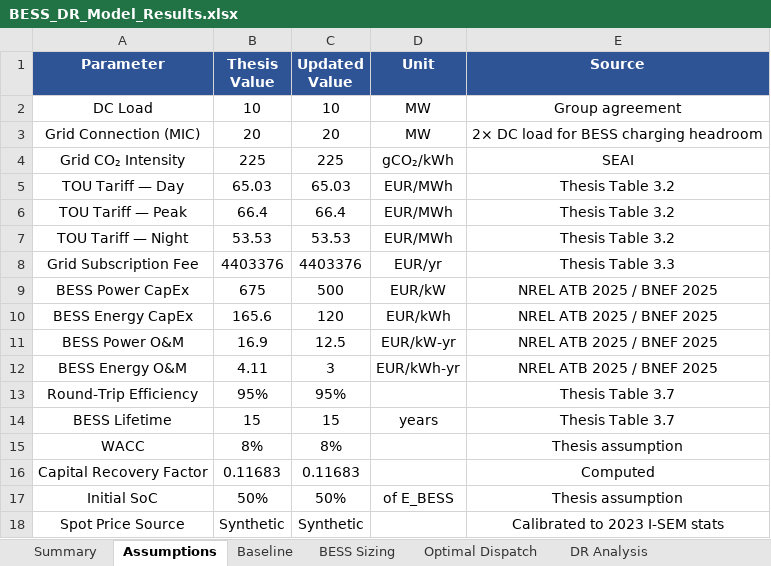
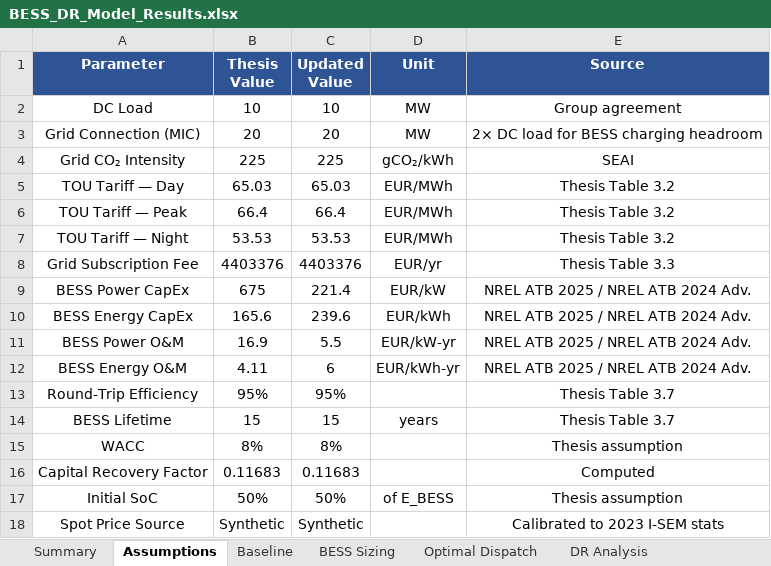
Before and after one commit to dbchristenson/bess-lp-modeling, an Excel workbook: BESS_DR_Model_Results.xlsx, sheet Assumptions, drawn as a sheet; values as stored, in another font and other column widths than the file's, no borders; the diff names each change by its address in the sheet, - before the commit and + after, or states it on an @@ line.

```diff
--- a/BESS_DR_Model_Results.xlsx (sheet Assumptions)
+++ b/BESS_DR_Model_Results.xlsx (sheet Assumptions)
-C9 (Updated Value): 500
+C9 (Updated Value): 221.4
-E9:E12 (Source): NREL ATB 2025 / BNEF 2025
+E9:E12 (Source): NREL ATB 2025 / NREL ATB 2024 Adv.
-C10 (Updated Value): 120
+C10 (Updated Value): 239.6
-C11 (Updated Value): 12.5
+C11 (Updated Value): 5.5
-C12 (Updated Value): 3
+C12 (Updated Value): 6
```
Also changed, not shown: sheet Optimal Dispatch, sheet Beta Sensitivity, sheet DR Analysis, sheet BESS Sizing, sheet Cost Comparison, sheet Summary, 19 other files.
